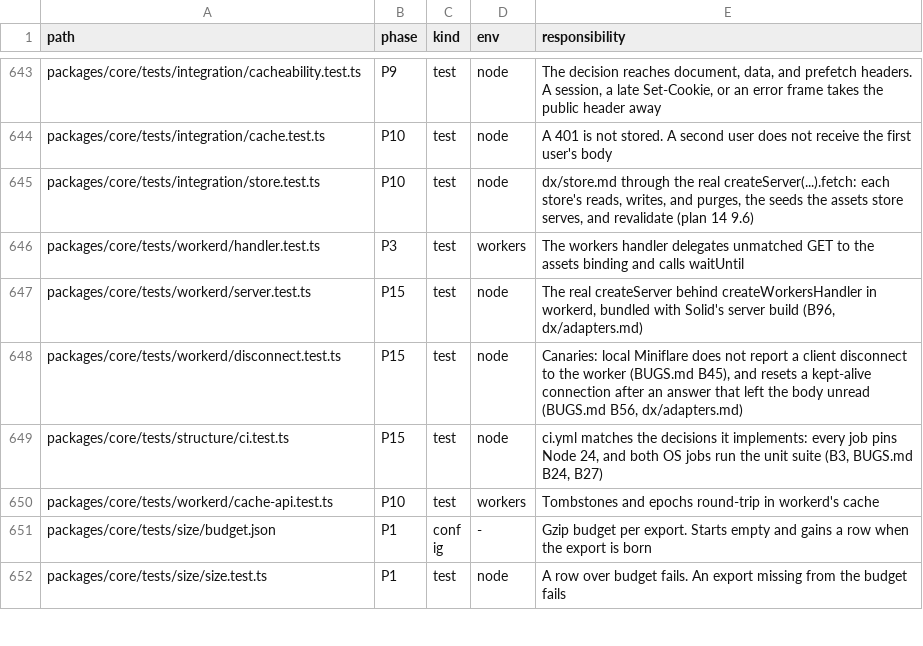
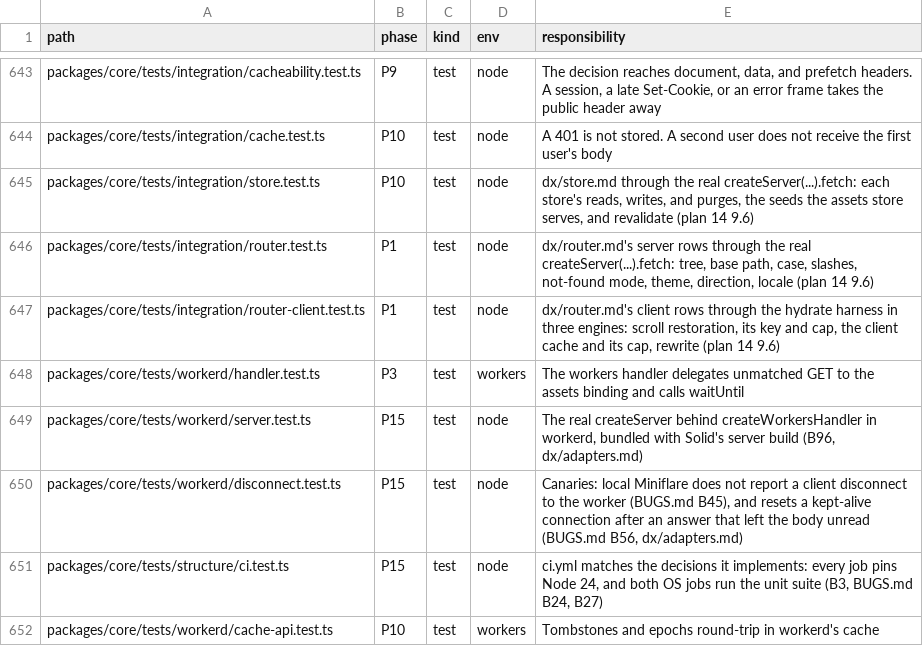
Before and after one commit to lovrozagar/flare, a TSV file: blueprint/files.tsv, drawn as a sheet; only a part is shown, gaps mark what is left out; the shorter side is filled out with more unchanged rows.

```diff
--- a/blueprint/files.tsv
+++ b/blueprint/files.tsv
@@ -645,2 +645,4 @@ packages/core/tests/integration/cache.test.ts	P10	test	node	A 401 is not stored.
 packages/core/tests/integration/store.test.ts	P10	test	node	dx/store.md through the real createServer(...).fetch: each store's reads, writes, and purges, the seeds the assets store serves, and revalidate (plan 14 9.6)
+packages/core/tests/integration/router.test.ts	P1	test	node	dx/router.md's server rows through the real createServer(...).fetch: tree, base path, case, slashes, not-found mode, theme, direction, locale (plan 14 9.6)
+packages/core/tests/integration/router-client.test.ts	P1	test	node	dx/router.md's client rows through the hydrate harness in three engines: scroll restoration, its key and cap, the client cache and its cap, rewrite (plan 14 9.6)
 packages/core/tests/workerd/handler.test.ts	P3	test	workers	The workers handler delegates unmatched GET to the assets binding and calls waitUntil
```
Also changed, not shown: blueprint/coverage.tsv, 3 other files.
